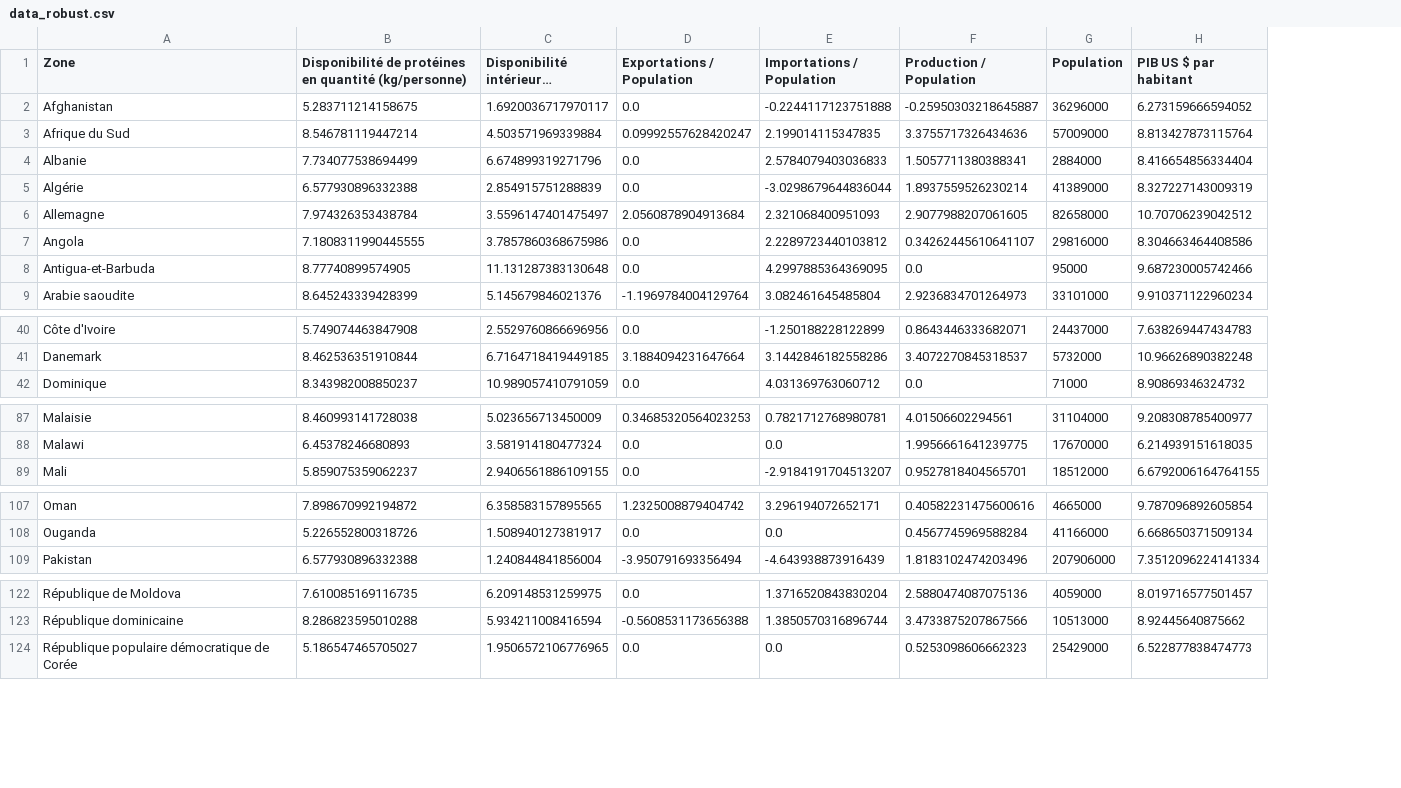
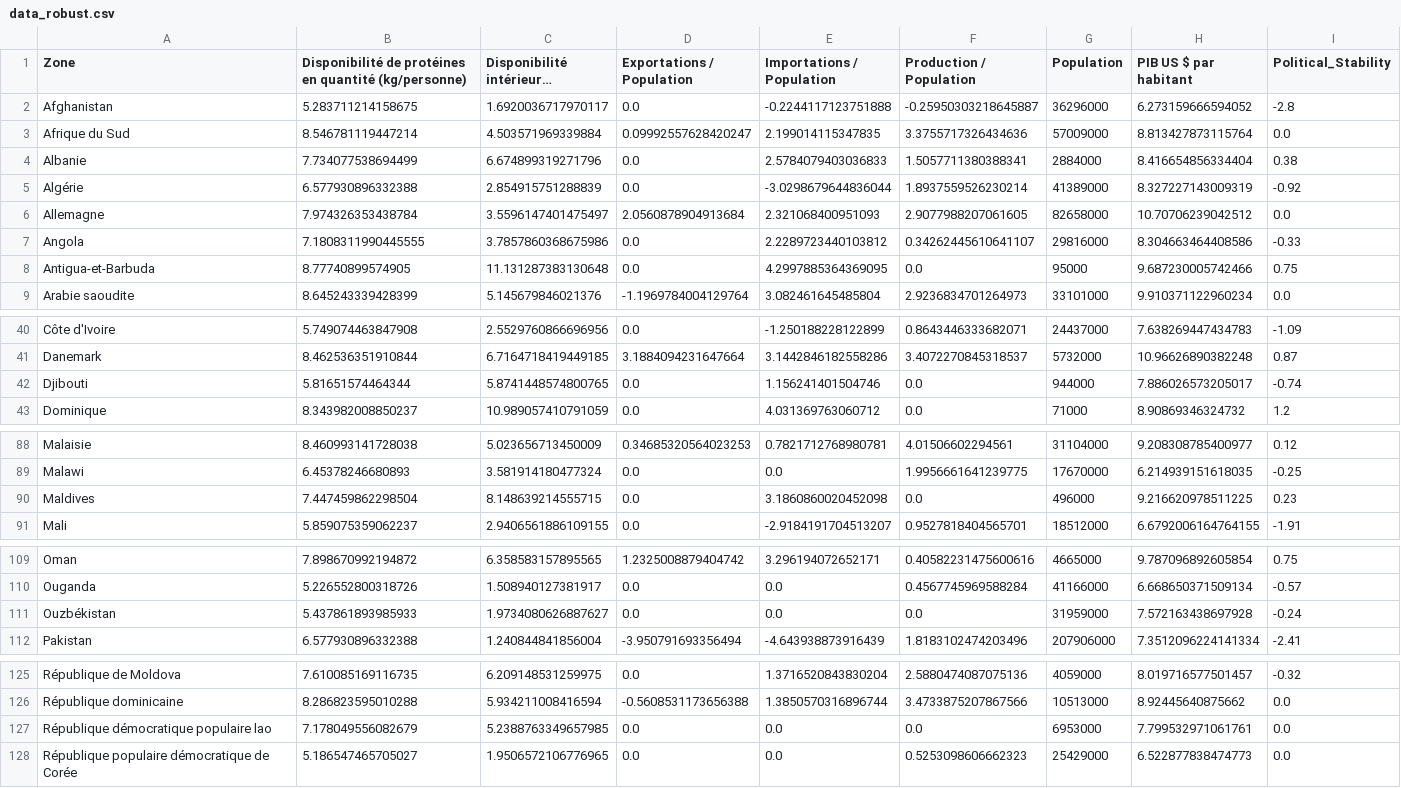
Before and after one commit to AntoineJBQ/Projet-9---Produisez-une--etude-de-marche--avec-Python, a CSV file: NOTEBOOK/DATA/data_robust.csv, drawn as a sheet; only a part is shown, gaps mark what is left out; long unchanged cells end in …; the diff names each change by its address in the sheet, - before the commit and + after, or states it on an @@ line.

```diff
--- a/NOTEBOOK/DATA/data_robust.csv
+++ b/NOTEBOOK/DATA/data_robust.csv
+column I (Political_Stability), rows 2-9: -2.8 | 0.0 | 0.38 | -0.92 | 0.0 | -0.33 | 0.75 | 0.0; rows 40-41: -1.09 | 0.87; row 43: 1.2; rows 88-89: 0.12 | -0.25; row 91: -1.91; rows 109-110: 0.75 | -0.57; row 112: -2.41; rows 125-126: -0.32 | 0.0; row 128: 0.0
+row 42: Djibouti | 5.81651574464344 | 5.8741448574800765 | 0.0 | 1.156241401504746 | 0.0 | 944000 | 7.886026573205017 | -0.74
+row 90: Maldives | 7.447459862298504 | 8.148639214555715 | 0.0 | 3.1860860020452098 | 0.0 | 496000 | 9.216620978511225 | 0.23
+row 111: Ouzbékistan | 5.437861893985933 | 1.9734080626887627 | 0.0 | 0.0 | 0.0 | 31959000 | 7.572163438697928 | -0.24
+row 127: République démocratique populaire lao | 7.178049556082679 | 5.2388763349657985 | 0.0 | 0.0 | 0.0 | 6953000 | 7.799532971061761 | 0.0
```
Also changed, not shown: NOTEBOOK/DATA/data_minmax.csv, NOTEBOOK/DATA/data_standard.csv, 2 other files.
